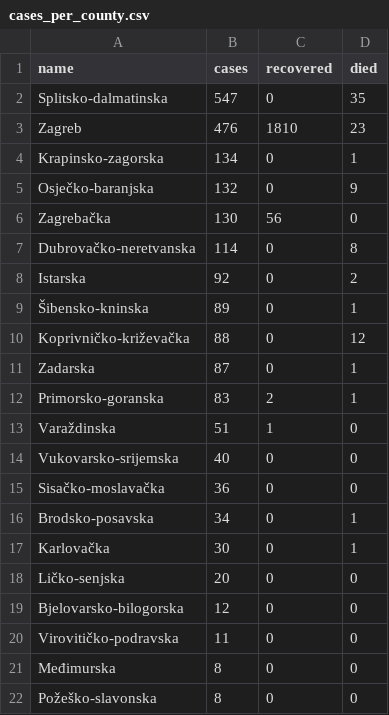
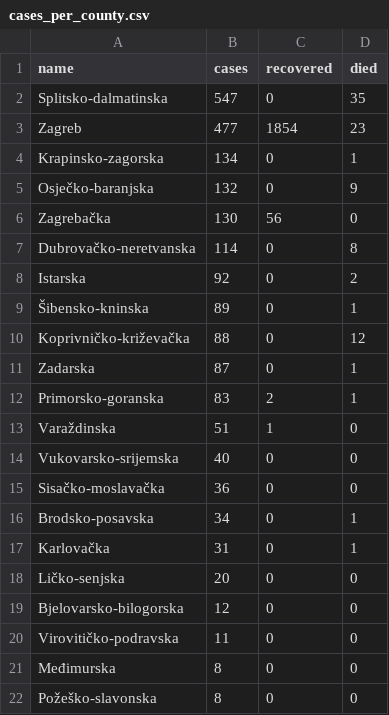
Before and after one commit to tonivrbic/covid-19-croatia, a CSV file: generated/cases_per_county.csv, drawn as a sheet.

```diff
--- a/generated/cases_per_county.csv
+++ b/generated/cases_per_county.csv
@@ -2,3 +2,3 @@ name,cases,recovered,died
 Splitsko-dalmatinska,547,0,35
-Zagreb,476,1810,23
+Zagreb,477,1854,23
 Krapinsko-zagorska,134,0,1
@@ -16,3 +16,3 @@ Sisačko-moslavačka,36,0,0
 Brodsko-posavska,34,0,1
-Karlovačka,30,0,1
+Karlovačka,31,0,1
 Ličko-senjska,20,0,0
```
Also changed, not shown: covid_hr.csv, generated/cases_per_day.csv, 5 other files.
